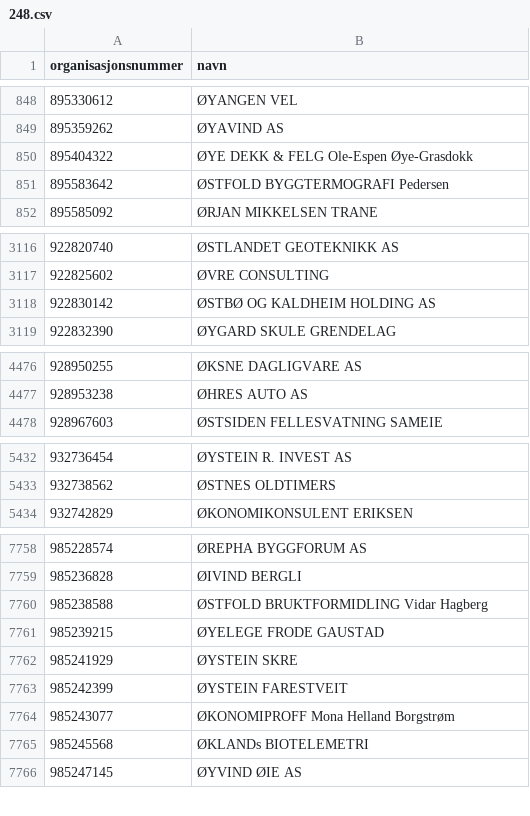
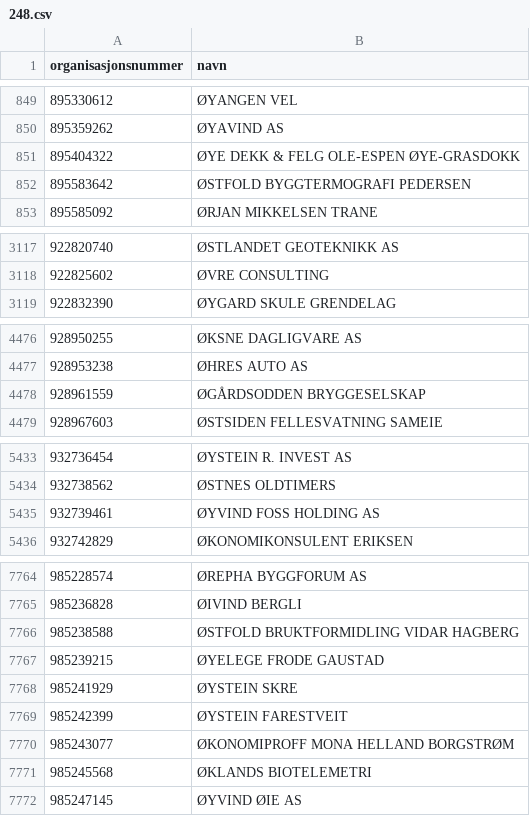
Before and after one commit to FFaanes/bedriftsoppslag, a CSV file: OrgOppslag/data/248.csv, drawn as a sheet; only a part is shown, gaps mark what is left out; the diff covers the shown part only.

```diff
--- a/OrgOppslag/data/248.csv
+++ b/OrgOppslag/data/248.csv
@@ -849,4 +850,4 @@ organisasjonsnummer,navn
 895359262,ØYAVIND AS
-895404322,ØYE DEKK & FELG Ole-Espen Øye-Grasdokk
-895583642,ØSTFOLD BYGGTERMOGRAFI Pedersen
+895404322,ØYE DEKK & FELG OLE-ESPEN ØYE-GRASDOKK
+895583642,ØSTFOLD BYGGTERMOGRAFI PEDERSEN
 895585092,ØRJAN MIKKELSEN TRANE
@@ -3117,3 +3118,2 @@ organisasjonsnummer,navn
 922825602,ØVRE CONSULTING
-922830142,ØSTBØ OG KALDHEIM HOLDING AS
 922832390,ØYGARD SKULE GRENDELAG
@@ -4477,2 +4477,3 @@ organisasjonsnummer,navn
 928953238,ØHRES AUTO AS
+928961559,ØGÅRDSODDEN BRYGGESELSKAP
 928967603,ØSTSIDEN FELLESVATNING SAMEIE
@@ -5433,2 +5434,3 @@ organisasjonsnummer,navn
 932738562,ØSTNES OLDTIMERS
+932739461,ØYVIND FOSS HOLDING AS
 932742829,ØKONOMIKONSULENT ERIKSEN
@@ -7759,3 +7765,3 @@ organisasjonsnummer,navn
 985236828,ØIVIND BERGLI
-985238588,ØSTFOLD BRUKTFORMIDLING Vidar Hagberg
+985238588,ØSTFOLD BRUKTFORMIDLING VIDAR HAGBERG
 985239215,ØYELEGE FRODE GAUSTAD
@@ -7763,4 +7769,4 @@ organisasjonsnummer,navn
 985242399,ØYSTEIN FARESTVEIT
-985243077,ØKONOMIPROFF Mona Helland Borgstrøm
-985245568,ØKLANDs BIOTELEMETRI
+985243077,ØKONOMIPROFF MONA HELLAND BORGSTRØM
+985245568,ØKLANDS BIOTELEMETRI
 985247145,ØYVIND ØIE AS
```
Also changed, not shown: 5 added rows and 179 edited cells elsewhere in this file, OrgOppslag/data/100.csv, OrgOppslag/data/105.csv, 41 other files.
